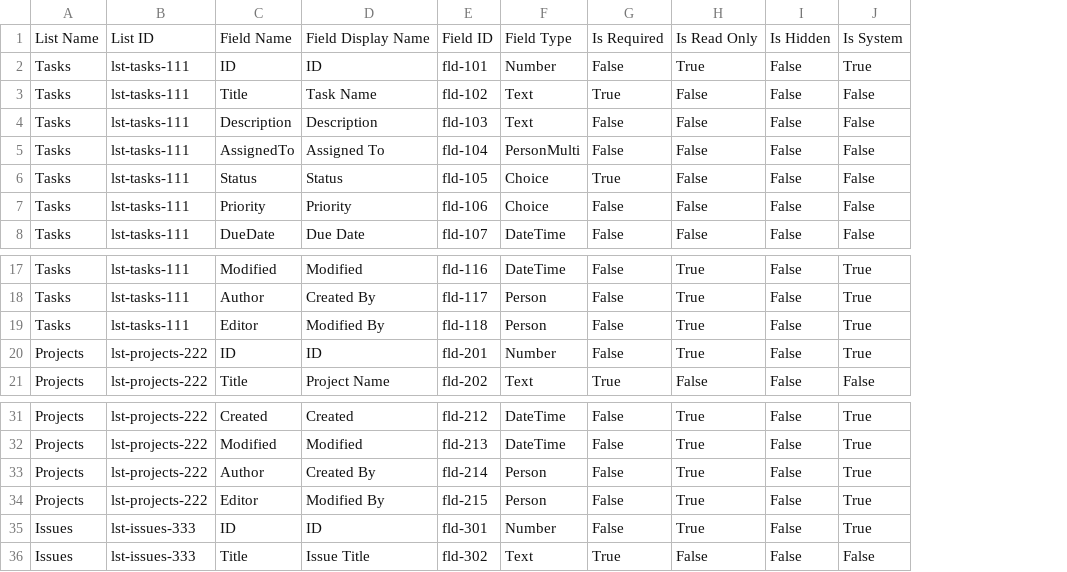
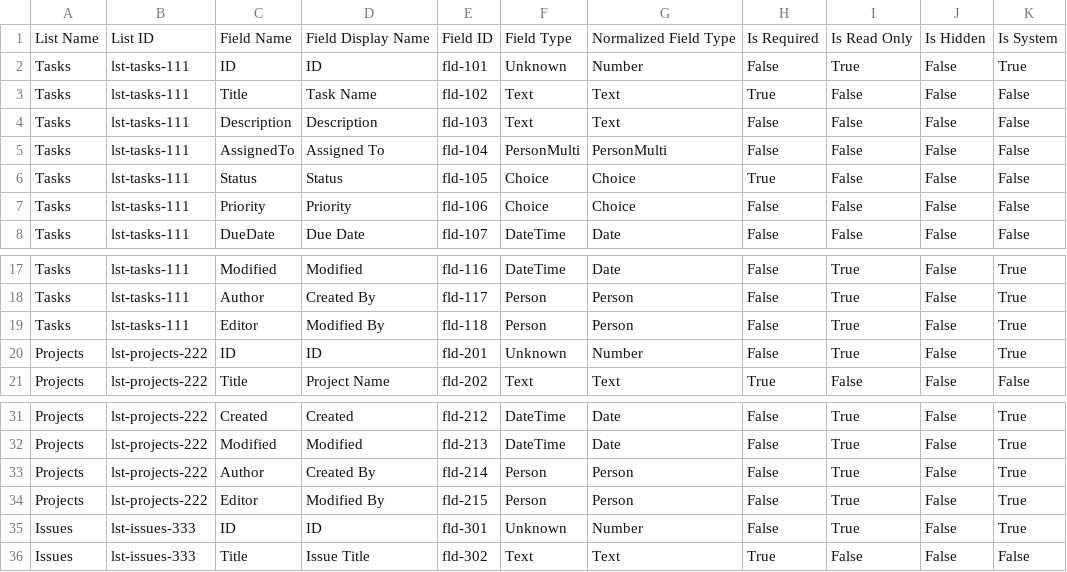
Before and after one commit to riswanmsm/powerflow-architect, a CSV file: examples/sample_inventory.csv, drawn as a sheet; only a part is shown, gaps mark what is left out; the diff names each change by its address in the sheet, - before the commit and + after, or states it on an @@ line.

Commit message:
sprint 2 ADR-001-field-normalization

```diff
--- a/examples/sample_inventory.csv
+++ b/examples/sample_inventory.csv
+column G, rows 1-8: Normalized Field Type | Number | Text | Text | PersonMulti | Choice | Choice | Date; rows 17-21: Date | Person | Person | Number | Text; rows 31-36: Date | Date | Person | Person | Number | Text
-F2: Number
+F2: Unknown
-F20: Number
+F20: Unknown
-F35: Number
+F35: Unknown
```
Also changed, not shown: 12 other files.
